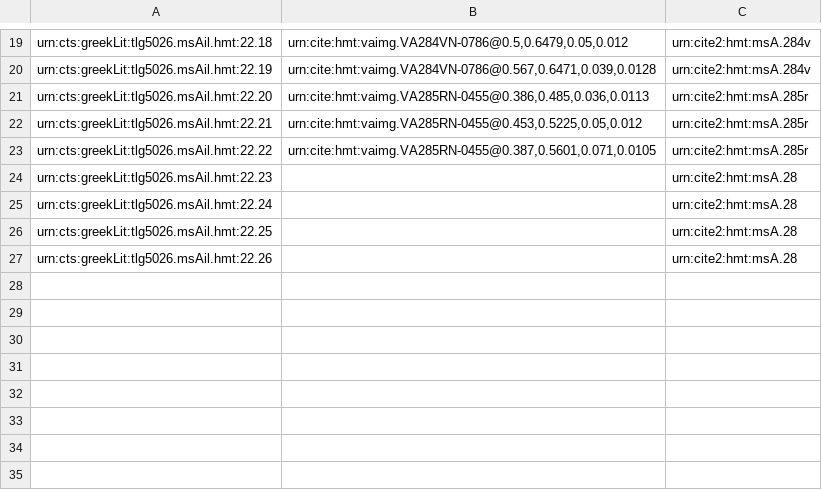
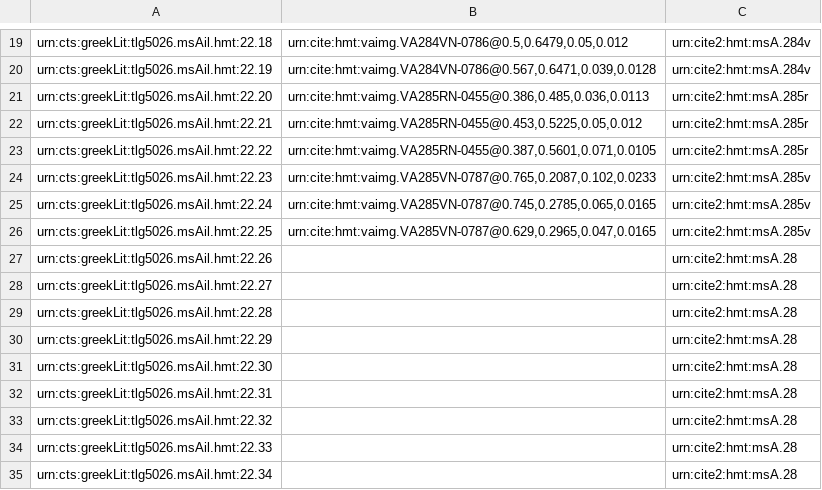
Before and after one commit to hmteditors/closed-hmt-22, a CSV file: collections/venA22-interlinear.csv, drawn as a sheet; only a part is shown, gaps mark what is left out.

Commit message:
Create venA22-interlinear.csv

```diff
--- a/collections/venA22-interlinear.csv
+++ b/collections/venA22-interlinear.csv
@@ -23,5 +23,13 @@ urn:cts:greekLit:tlg5026.msAil.hmt:22.21,"urn:cite:hmt:vaimg.VA285RN-0455@0.453,
 urn:cts:greekLit:tlg5026.msAil.hmt:22.22,"urn:cite:hmt:vaimg.VA285RN-0455@0.387,0.5601,0.071,0.0105",urn:cite2:hmt:msA.285r
-urn:cts:greekLit:tlg5026.msAil.hmt:22.23,"",urn:cite2:hmt:msA.28
-urn:cts:greekLit:tlg5026.msAil.hmt:22.24,"",urn:cite2:hmt:msA.28
-urn:cts:greekLit:tlg5026.msAil.hmt:22.25,"",urn:cite2:hmt:msA.28
+urn:cts:greekLit:tlg5026.msAil.hmt:22.23,"urn:cite:hmt:vaimg.VA285VN-0787@0.765,0.2087,0.102,0.0233",urn:cite2:hmt:msA.285v
+urn:cts:greekLit:tlg5026.msAil.hmt:22.24,"urn:cite:hmt:vaimg.VA285VN-0787@0.745,0.2785,0.065,0.0165",urn:cite2:hmt:msA.285v
+urn:cts:greekLit:tlg5026.msAil.hmt:22.25,"urn:cite:hmt:vaimg.VA285VN-0787@0.629,0.2965,0.047,0.0165",urn:cite2:hmt:msA.285v
 urn:cts:greekLit:tlg5026.msAil.hmt:22.26,"",urn:cite2:hmt:msA.28
+urn:cts:greekLit:tlg5026.msAil.hmt:22.27,"",urn:cite2:hmt:msA.28
+urn:cts:greekLit:tlg5026.msAil.hmt:22.28,"",urn:cite2:hmt:msA.28
+urn:cts:greekLit:tlg5026.msAil.hmt:22.29,"",urn:cite2:hmt:msA.28
+urn:cts:greekLit:tlg5026.msAil.hmt:22.30,"",urn:cite2:hmt:msA.28
+urn:cts:greekLit:tlg5026.msAil.hmt:22.31,"",urn:cite2:hmt:msA.28
+urn:cts:greekLit:tlg5026.msAil.hmt:22.32,"",urn:cite2:hmt:msA.28
+urn:cts:greekLit:tlg5026.msAil.hmt:22.33,"",urn:cite2:hmt:msA.28
+urn:cts:greekLit:tlg5026.msAil.hmt:22.34,"",urn:cite2:hmt:msA.28
```
